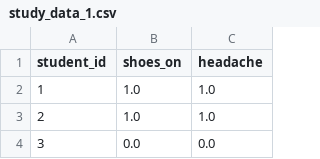
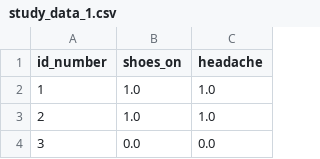
Before and after one commit to rudeboybert/MATH116, a CSV file: assets/PS/study_data_1.csv, drawn as a sheet; only a part is shown.

Commit message:
added data

```diff
--- a/assets/PS/study_data_1.csv
+++ b/assets/PS/study_data_1.csv
@@ -1,2 +1,2 @@
-student_id,shoes_on,headache
+id_number,shoes_on,headache
 1,1.0,1.0
```
Also changed, not shown: assets/PS/study_data_2.csv.
